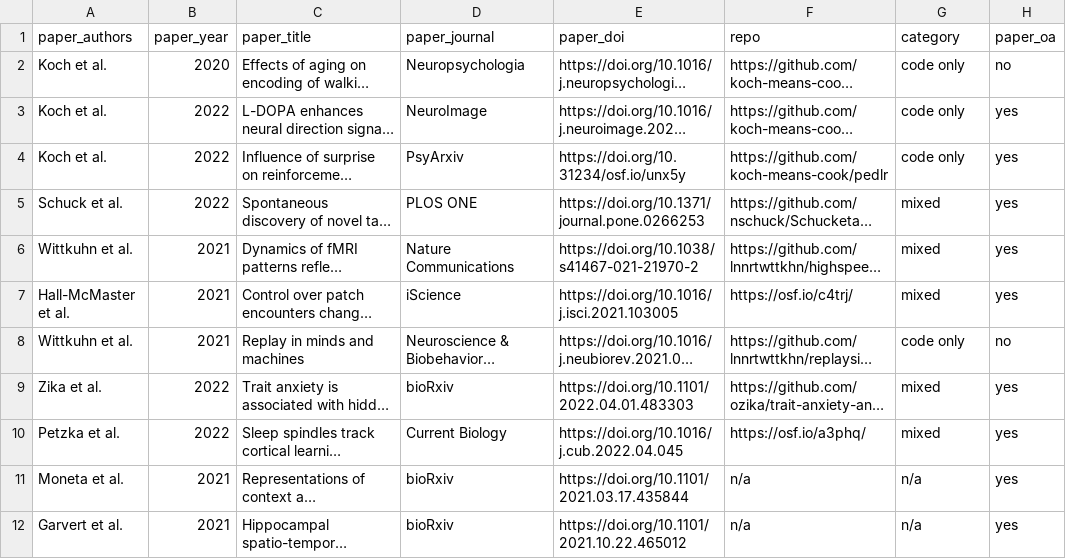
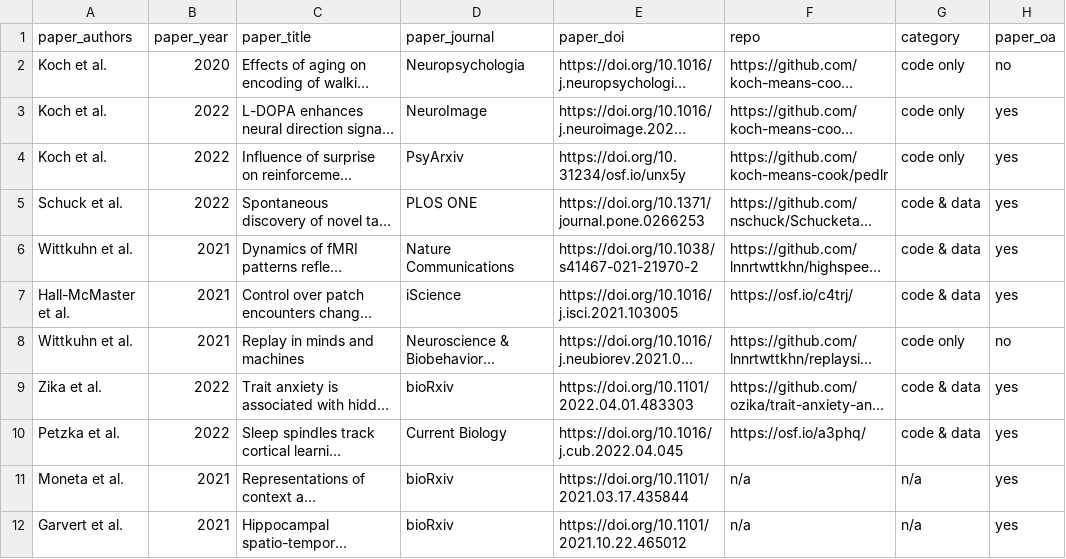
Before and after one commit to lnnrtwttkhn/open-neurocode, a CSV file: data/data.csv, drawn as a sheet; only a part is shown; long unchanged cells end in …; the diff names each change by its address in the sheet, - before the commit and + after, or states it on an @@ line.

Commit message:
change mixed category to code & data

```diff
--- a/data/data.csv
+++ b/data/data.csv
-G5:G7 (category): mixed
+G5:G7 (category): code & data
-G9:G10 (category): mixed
+G9:G10 (category): code & data
```
